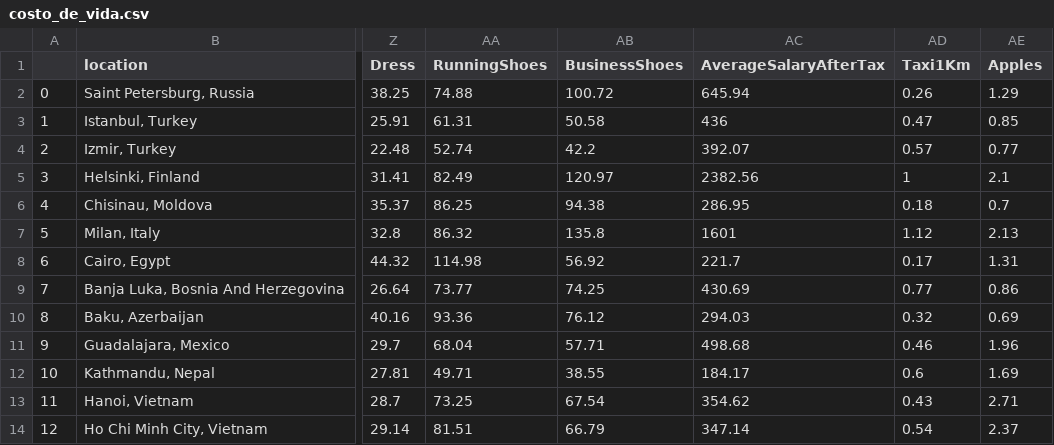
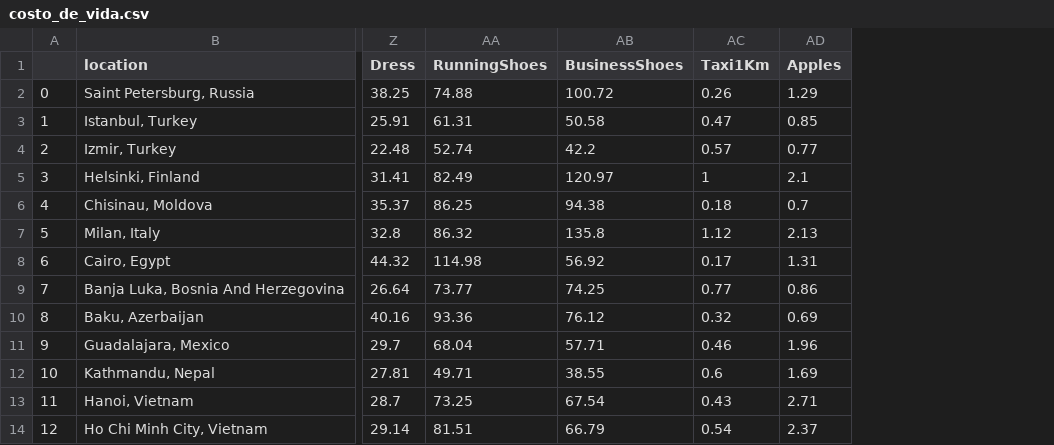
Before and after one commit to alhvi/test-data, a CSV file: costo_de_vida.csv, drawn as a sheet; only a part is shown, gaps mark what is left out; the diff names each change by its address in the sheet, - before the commit and + after, or states it on an @@ line.

Commit message:
se elimino la columna de salarios

```diff
--- a/costo_de_vida.csv
+++ b/costo_de_vida.csv
-column AC (AverageSalaryAfterTax), rows 2-14: 645.94 | 436 | 392.07 | 2382.56 | 286.95 | 1601 | 221.7 | 430.69 | 294.03 | 498.68 | 184.17 | 354.62 | 347.14
```
